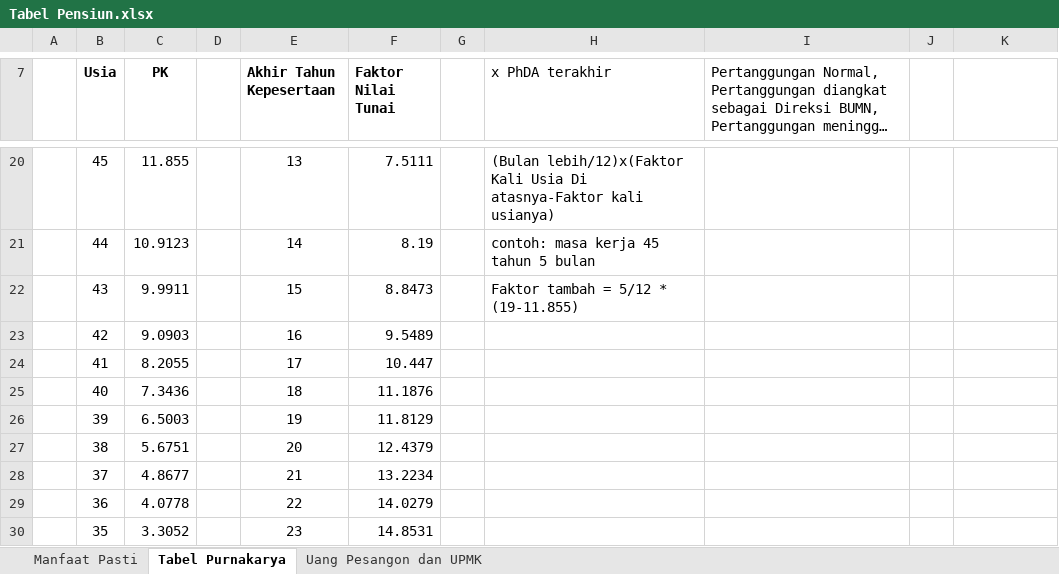
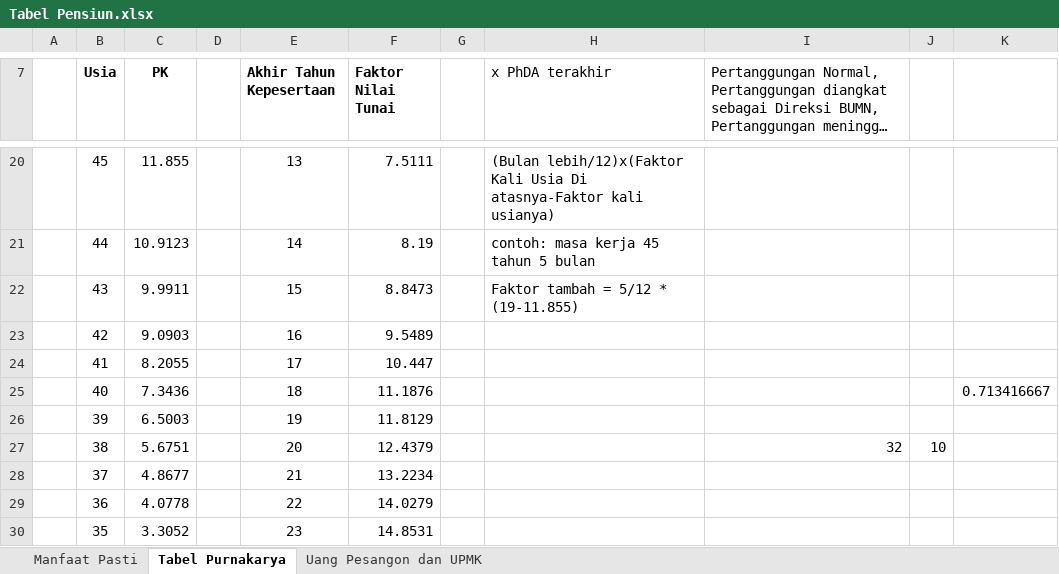
Before and after one commit to mohamadravena08/jasamarga, an Excel workbook: dokumen pendukung/Tabel Pensiun.xlsx, sheet Tabel Purnakarya, drawn as a sheet; only a part is shown, gaps mark what is left out; long unchanged cells end in …; values as stored, in another font and other column widths than the file's, no borders; the diff names each change by its address in the sheet, - before the commit and + after, or states it on an @@ line.

Commit message:
fix perhitungan purnakarya

```diff
--- a/dokumen pendukung/Tabel Pensiun.xlsx (sheet Tabel Purnakarya)
+++ b/dokumen pendukung/Tabel Pensiun.xlsx (sheet Tabel Purnakarya)
-K25: (empty)
+K25: 0.713416667
-I27: (empty)
+I27: 32
-J27: (empty)
+J27: 10
```
Also changed, not shown: 1 other file.
